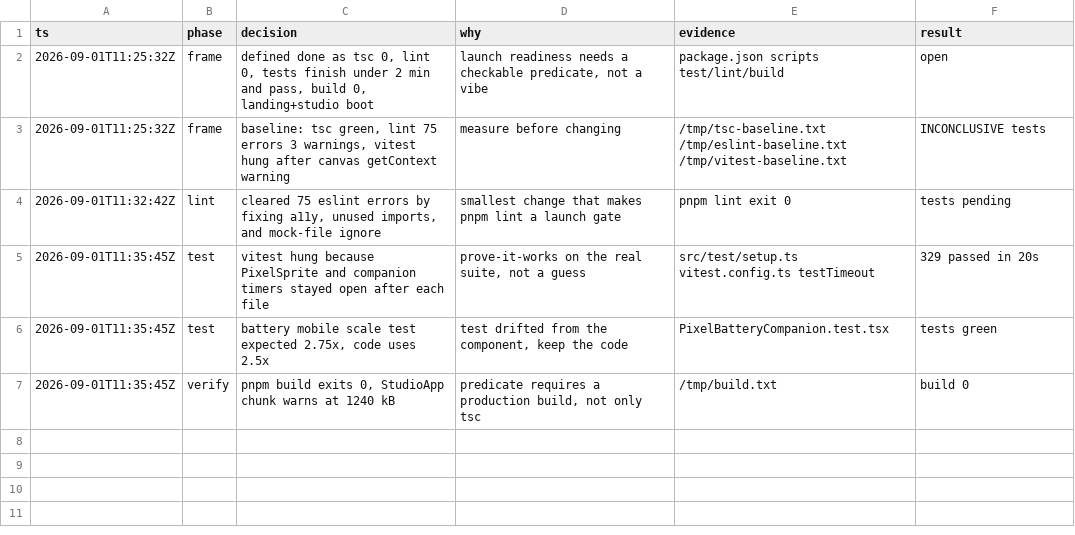
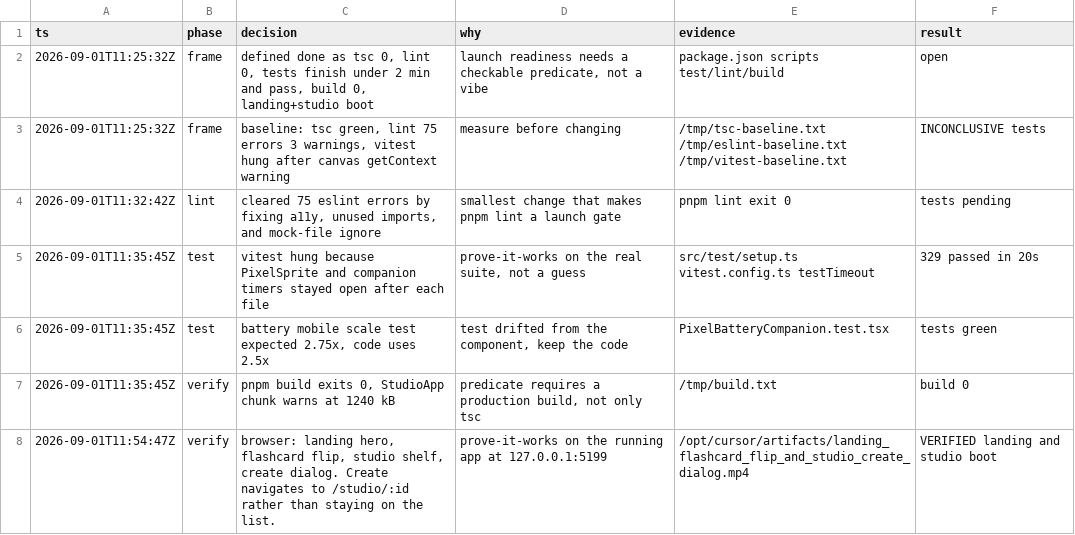
Before and after one commit to yuzuruu29/comtus, a TSV file: .audit/launch-readiness.tsv, drawn as a sheet.

```diff
--- a/.audit/launch-readiness.tsv
+++ b/.audit/launch-readiness.tsv
@@ -7 +7,2 @@ ts	phase	decision	why	evidence	result
 2026-09-01T11:35:45Z	verify	pnpm build exits 0, StudioApp chunk warns at 1240 kB	predicate requires a production build, not only tsc	/tmp/build.txt	build 0
+2026-09-01T11:54:47Z	verify	browser: landing hero, flashcard flip, studio shelf, create dialog. Create navigates to /studio/:id rather than staying on the list.	prove-it-works on the running app at 127.0.0.1:5199	/opt/cursor/artifacts/landing_flashcard_flip_and_studio_create_dialog.mp4	VERIFIED landing and studio boot
```
